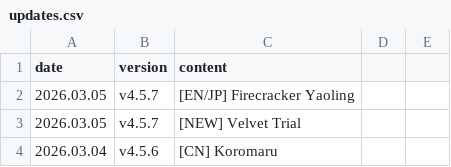
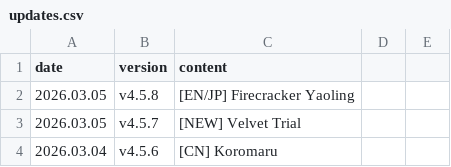
Before and after one commit to absolroot/lufelnet, a CSV file: assets/version/updates.csv, drawn as a sheet; only a part is shown.

```diff
--- a/assets/version/updates.csv
+++ b/assets/version/updates.csv
@@ -1,3 +1,3 @@
 date,version,content
-2026.03.05,v4.5.7,[EN/JP] Firecracker Yaoling
+2026.03.05,v4.5.8,[EN/JP] Firecracker Yaoling
 2026.03.05,v4.5.7,[NEW] Velvet Trial
```
Also changed, not shown: 2 other files.
